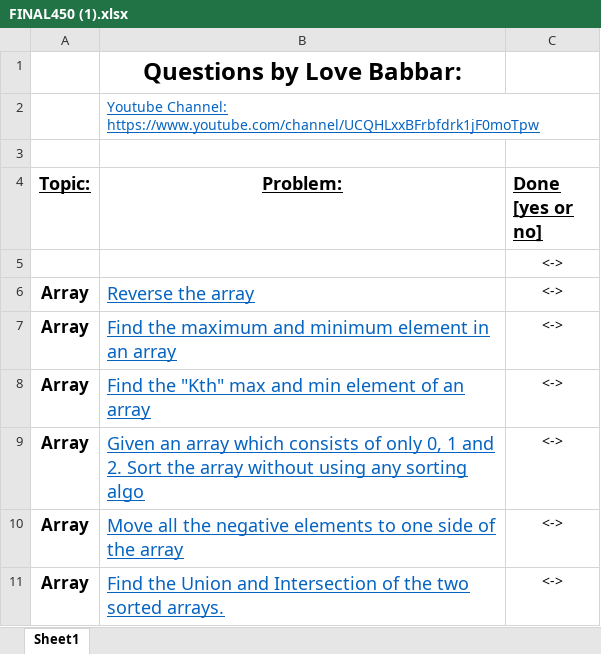
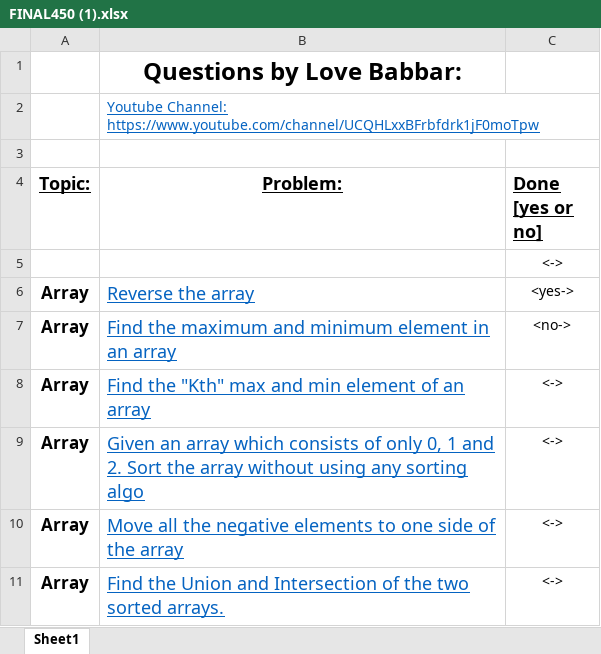
Before and after one commit to gauravdubey101/Ds_algo_question_for_placement, an Excel workbook: FINAL450 (1).xlsx, sheet Sheet1, drawn as a sheet; only a part is shown; values as stored, in another font and other column widths than the file's, no borders; the diff names each change by its address in the sheet, - before the commit and + after, or states it on an @@ line.

```diff
--- a/FINAL450 (1).xlsx (sheet Sheet1)
+++ b/FINAL450 (1).xlsx (sheet Sheet1)
-C6 (Done [yes or no]): <->
+C6 (Done [yes or no]): <yes->
-C7 (Done [yes or no]): <->
+C7 (Done [yes or no]): <no->
```
Also changed, not shown: 3 other files.
